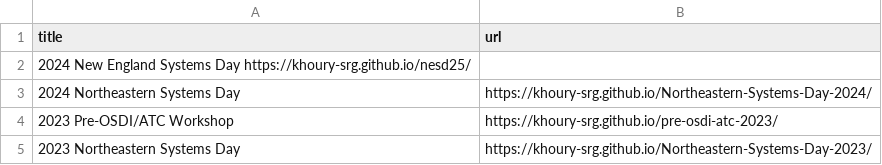
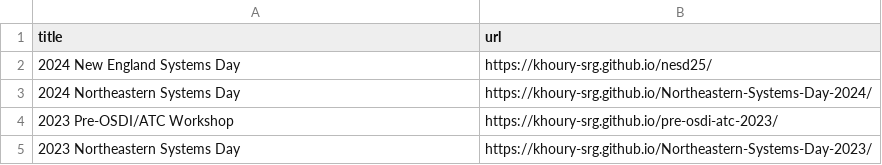
Before and after one commit to neu-srg/neu-srg.github.io, a TSV file: _data/events.tsv, drawn as a sheet; removed rows and columns are numbered as before the commit, all else as after; the diff names each change by its address in the sheet, - before the commit and + after, or states it on an @@ line.

Commit message:
add NESD to event

```diff
--- a/_data/events.tsv
+++ b/_data/events.tsv
-row 2: 2024 New England Systems Day https://khoury-srg.github.io/nesd25/
+row 2: 2024 New England Systems Day | https://khoury-srg.github.io/nesd25/
```
